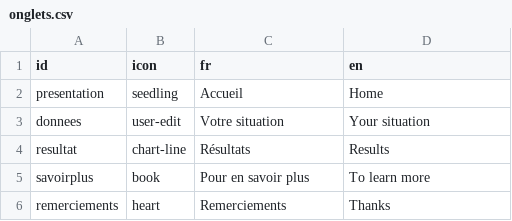
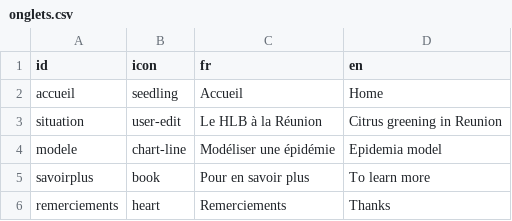
Before and after one commit to anna-doizy/zagrumes974, a CSV file: inst/extdata/onglets.csv, drawn as a sheet.

```diff
--- a/inst/extdata/onglets.csv
+++ b/inst/extdata/onglets.csv
@@ -1,5 +1,5 @@
 id,icon,fr,en
-presentation,seedling,Accueil,Home
-donnees,user-edit,Votre situation,Your situation
-resultat,chart-line,Résultats,Results
+accueil,seedling,Accueil,Home
+situation,user-edit,Le HLB à la Réunion,Citrus greening in Reunion
+modele,chart-line,Modéliser une épidémie,Epidemia model
 savoirplus,book,Pour en savoir plus,To learn more
```
Also changed, not shown: 11 other files.
